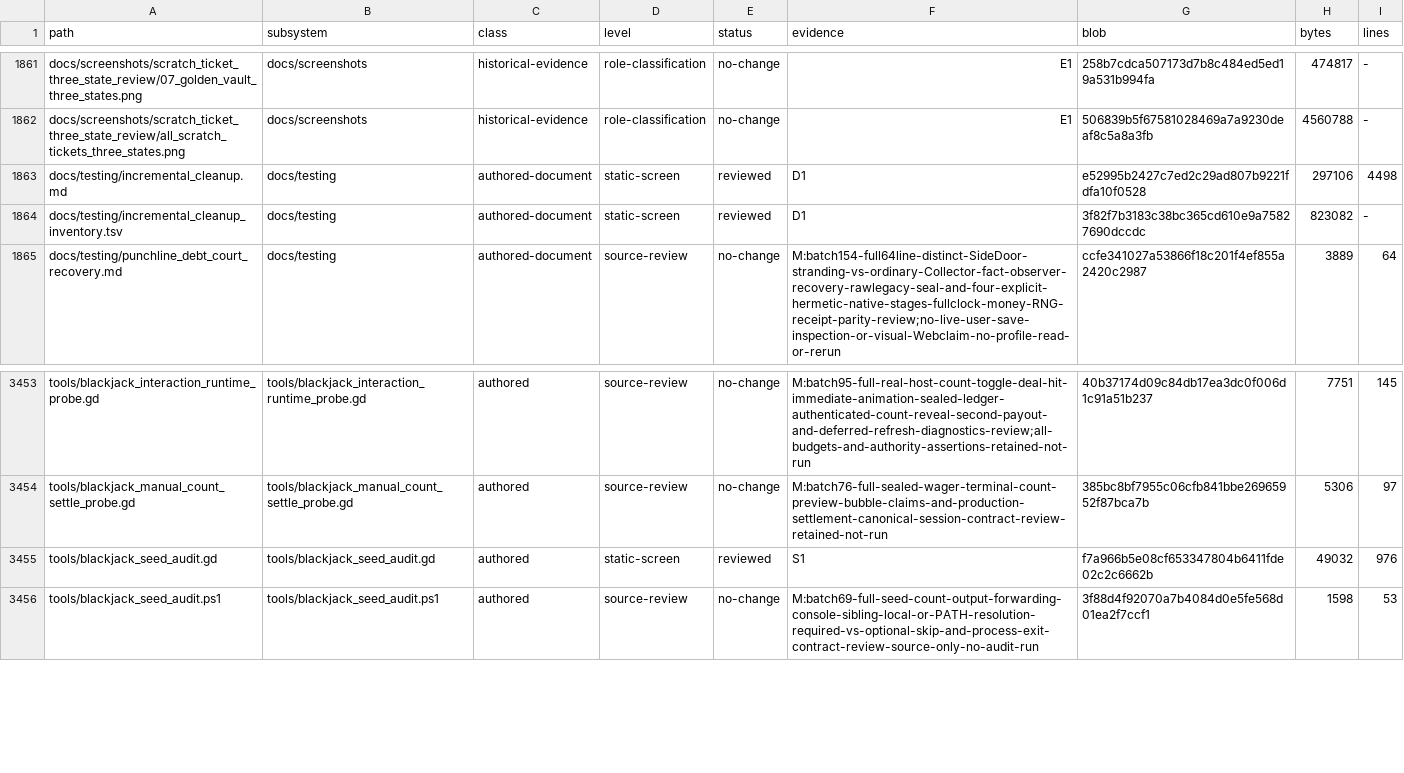
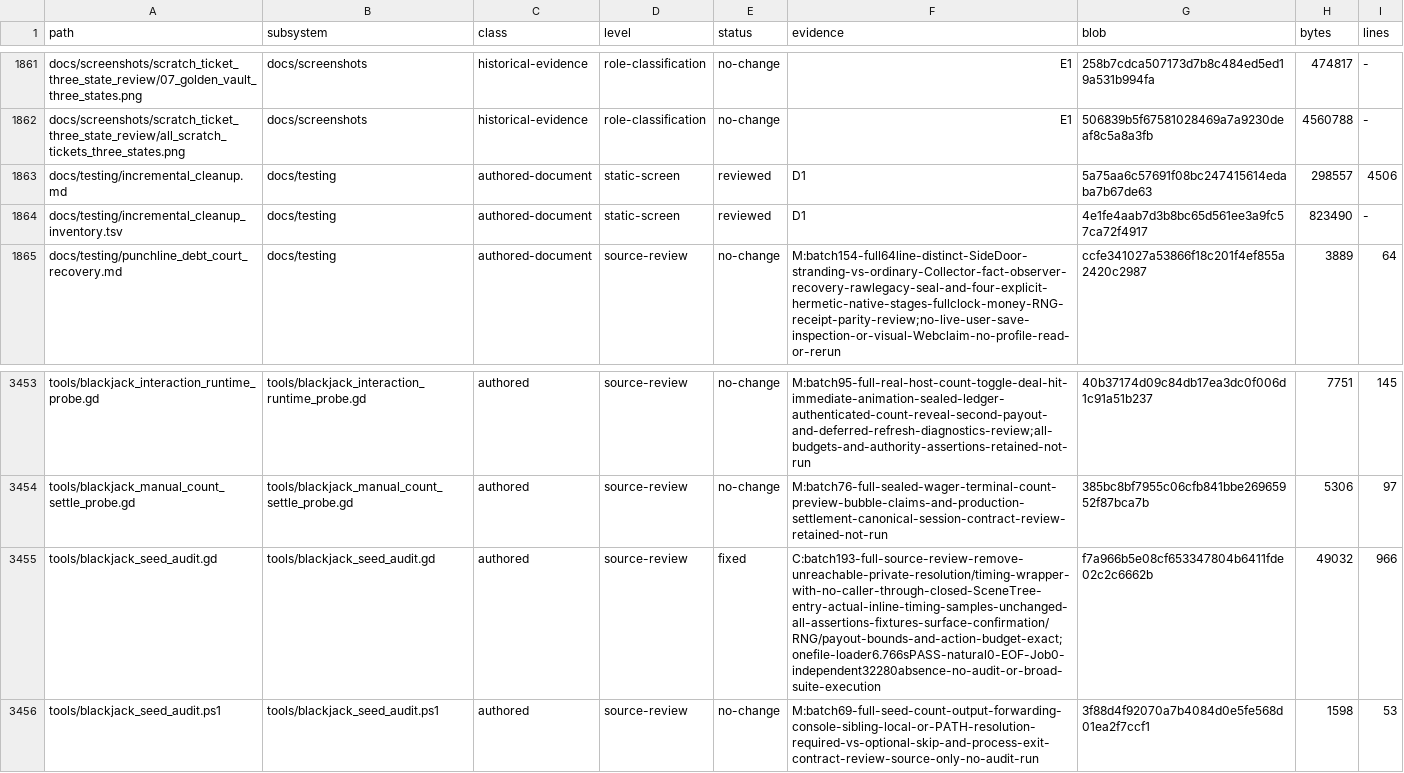
Before and after one commit to erikjpet/BeatTheHouse, a TSV file: docs/testing/incremental_cleanup_inventory.tsv, drawn as a sheet; only a part is shown, gaps mark what is left out.

Commit message:
refactor(tools): remove unused Blackjack audit wrapper

```diff
--- a/docs/testing/incremental_cleanup_inventory.tsv
+++ b/docs/testing/incremental_cleanup_inventory.tsv
@@ -1862,4 +1862,4 @@ docs/screenshots/scratch_ticket_three_state_review/07_golden_vault_three_states.
 docs/screenshots/scratch_ticket_three_state_review/all_scratch_tickets_three_states.png	docs/screenshots	historical-evidence	role-classification	no-change	E1	506839b5f67581028469a7a9230deaf8c5a8a3fb	4560788	-
-docs/testing/incremental_cleanup.md	docs/testing	authored-document	static-screen	reviewed	D1	e52995b2427c7ed2c29ad807b9221fdfa10f0528	297106	4498
-docs/testing/incremental_cleanup_inventory.tsv	docs/testing	authored-document	static-screen	reviewed	D1	3f82f7b3183c38bc365cd610e9a75827690dccdc	823082	-
+docs/testing/incremental_cleanup.md	docs/testing	authored-document	static-screen	reviewed	D1	5a75aa6c57691f08bc247415614edaba7b67de63	298557	4506
+docs/testing/incremental_cleanup_inventory.tsv	docs/testing	authored-document	static-screen	reviewed	D1	4e1fe4aab7d3b8bc65d561ee3a9fc57ca72f4917	823490	-
 docs/testing/punchline_debt_court_recovery.md	docs/testing	authored-document	source-review	no-change	M:batch154-full64line-distinct-SideDoor-stranding-vs-ordinary-Collector-fact-observer-recovery-rawlegacy-seal-and-four-explicit-hermetic-native-stages-fullclock-money-RNG-receipt-parity-review;no-live-user-save-inspection-or-visual-Webclaim-no-profile-read-or-rerun	ccfe341027a53866f18c201f4ef855a2420c2987	3889	64
@@ -3454,3 +3454,3 @@ tools/blackjack_interaction_runtime_probe.gd	tools/blackjack_interaction_runtime
 tools/blackjack_manual_count_settle_probe.gd	tools/blackjack_manual_count_settle_probe.gd	authored	source-review	no-change	M:batch76-full-sealed-wager-terminal-count-preview-bubble-claims-and-production-settlement-canonical-session-contract-review-retained-not-run	385bc8bf7955c06cfb841bbe26965952f87bca7b	5306	97
-tools/blackjack_seed_audit.gd	tools/blackjack_seed_audit.gd	authored	static-screen	reviewed	S1	f7a966b5e08cf653347804b6411fde02c2c6662b	49032	976
+tools/blackjack_seed_audit.gd	tools/blackjack_seed_audit.gd	authored	source-review	fixed	C:batch193-full-source-review-remove-unreachable-private-resolution/timing-wrapper-with-no-caller-through-closed-SceneTree-entry-actual-inline-timing-samples-unchanged-all-assertions-fixtures-surface-confirmation/RNG/payout-bounds-and-action-budget-exact;onefile-loader6.766sPASS-natural0-EOF-Job0-independent32280absence-no-audit-or-broad-suite-execution	f7a966b5e08cf653347804b6411fde02c2c6662b	49032	966
 tools/blackjack_seed_audit.ps1	tools/blackjack_seed_audit.ps1	authored	source-review	no-change	M:batch69-full-seed-count-output-forwarding-console-sibling-local-or-PATH-resolution-required-vs-optional-skip-and-process-exit-contract-review-source-only-no-audit-run	3f88d4f92070a7b4084d0e5fe568d01ea2f7ccf1	1598	53
```
Also changed, not shown: 2 other files.
